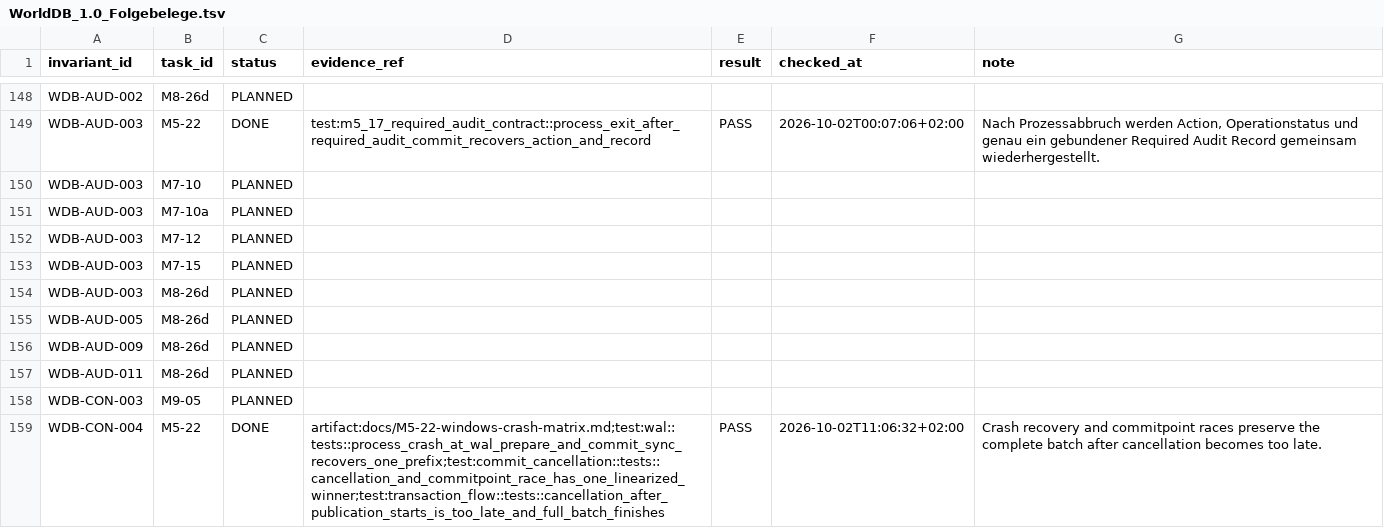
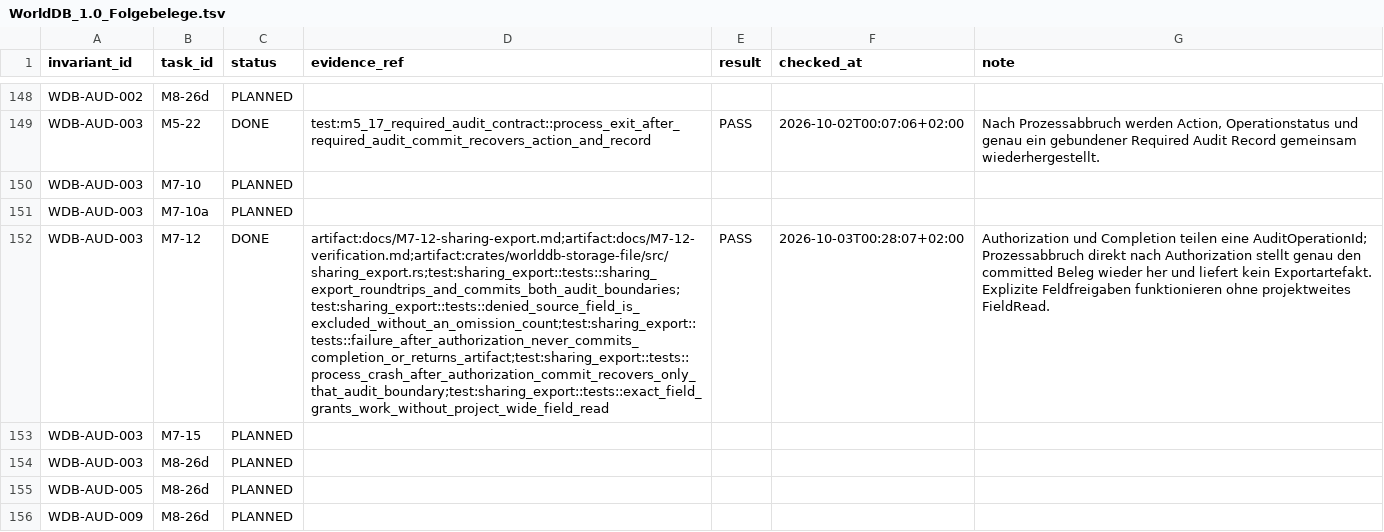
Before and after one commit to klarck36/WorldDB, a TSV file: WorldDB_1.0_Folgebelege.tsv, drawn as a sheet; only a part is shown, gaps mark what is left out; the shorter side is filled out with more unchanged rows; the diff names each change by its address in the sheet, - before the commit and + after, or states it on an @@ line.

```diff
--- a/WorldDB_1.0_Folgebelege.tsv
+++ b/WorldDB_1.0_Folgebelege.tsv
-C152 (status): PLANNED
+C152 (status): DONE
-D152 (evidence_ref): (empty)
+D152 (evidence_ref): artifact:docs/M7-12-sharing-export.md;artifact:docs/M7-12-verification.md;artifact:crates/worlddb-storage-file/src/sharing_export.rs;test:sharing_export::tests::sharing_export_roundtrips_and_commits_both_audit_boundaries;test:sharing_export::tests::denied_source_field_is_excluded_without_an_omission_count;test:sharing_export::tests::failure_after_authorization_never_commits_completion_or_returns_artifact;test:sharing_export::tests::process_crash_after_authorization_commit_recovers_only_that_audit_boundary;test:sharing_export::tests::exact_field_grants_work_without_project_wide_field_read
-E152 (result): (empty)
+E152 (result): PASS
-F152 (checked_at): (empty)
+F152 (checked_at): 2026-10-03T00:28:07+02:00
-G152 (note): (empty)
+G152 (note): Authorization und Completion teilen eine AuditOperationId; Prozessabbruch direkt nach Authorization stellt genau den committed Beleg wieder her und liefert kein Exportartefakt. Explizite Feldfreigaben funktionieren ohne projektweites FieldRead.
```
Also changed, not shown: WorldDB_1.0_Taskregister.tsv, 7 other files.
